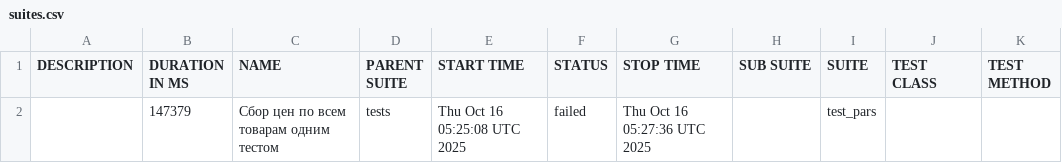
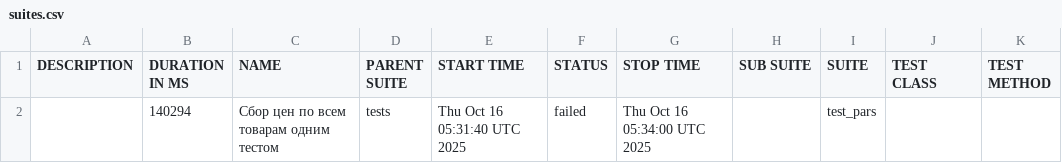
Before and after one commit to garagetools-garwin/pars_tests_UI, a CSV file: 171/data/suites.csv, drawn as a sheet.

```diff
--- a/171/data/suites.csv
+++ b/171/data/suites.csv
@@ -1,2 +1,2 @@
 "DESCRIPTION","DURATION IN MS","NAME","PARENT SUITE","START TIME","STATUS","STOP TIME","SUB SUITE","SUITE","TEST CLASS","TEST METHOD"
-"","147379","Сбор цен по всем товарам одним тестом","tests","Thu Oct 16 05:25:08 UTC 2025","failed","Thu Oct 16 05:27:36 UTC 2025","","test_pars","",""
+"","140294","Сбор цен по всем товарам одним тестом","tests","Thu Oct 16 05:31:40 UTC 2025","failed","Thu Oct 16 05:34:00 UTC 2025","","test_pars","",""
```
Also changed, not shown: 29 other files.
